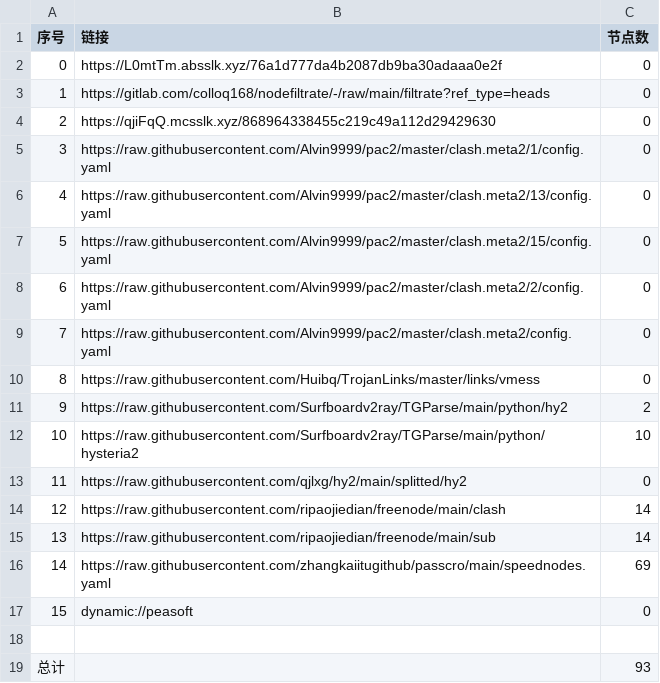
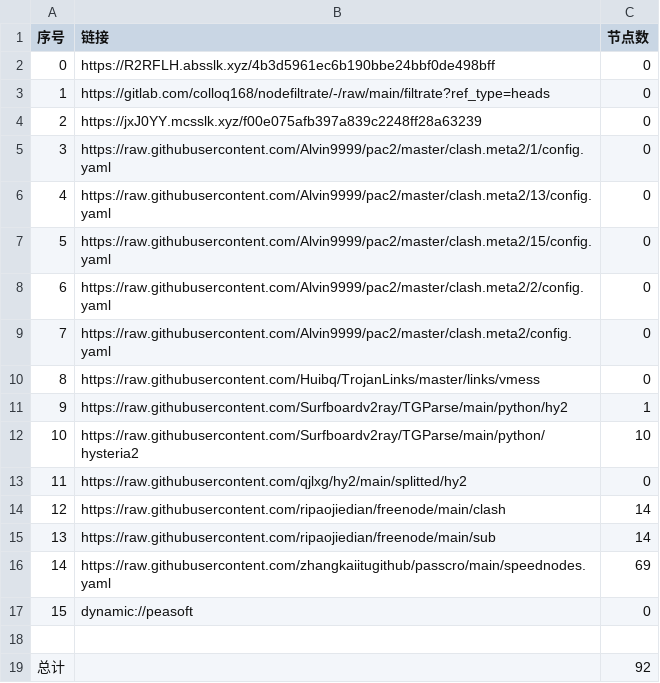
Before and after one commit to chengaopan/AutoMergePublicNodes, a CSV file: list_result.csv, drawn as a sheet.

```diff
--- a/list_result.csv
+++ b/list_result.csv
@@ -1,5 +1,5 @@
 序号,链接,节点数
-0,https://L0mtTm.absslk.xyz/76a1d777da4b2087db9ba30adaaa0e2f,0
+0,https://R2RFLH.absslk.xyz/4b3d5961ec6b190bbe24bbf0de498bff,0
 1,https://gitlab.com/colloq168/nodefiltrate/-/raw/main/filtrate?ref_type=heads,0
-2,https://qjiFqQ.mcsslk.xyz/868964338455c219c49a112d29429630,0
+2,https://jxJ0YY.mcsslk.xyz/f00e075afb397a839c2248ff28a63239,0
 3,https://raw.githubusercontent.com/Alvin9999/pac2/master/clash.meta2/1/config.yaml,0
@@ -10,3 +10,3 @@
 8,https://raw.githubusercontent.com/Huibq/TrojanLinks/master/links/vmess,0
-9,https://raw.githubusercontent.com/Surfboardv2ray/TGParse/main/python/hy2,2
+9,https://raw.githubusercontent.com/Surfboardv2ray/TGParse/main/python/hy2,1
 10,https://raw.githubusercontent.com/Surfboardv2ray/TGParse/main/python/hysteria2,10
@@ -18,2 +18,2 @@
 
-总计,,93
+总计,,92
```
Also changed, not shown: 15 other files.
